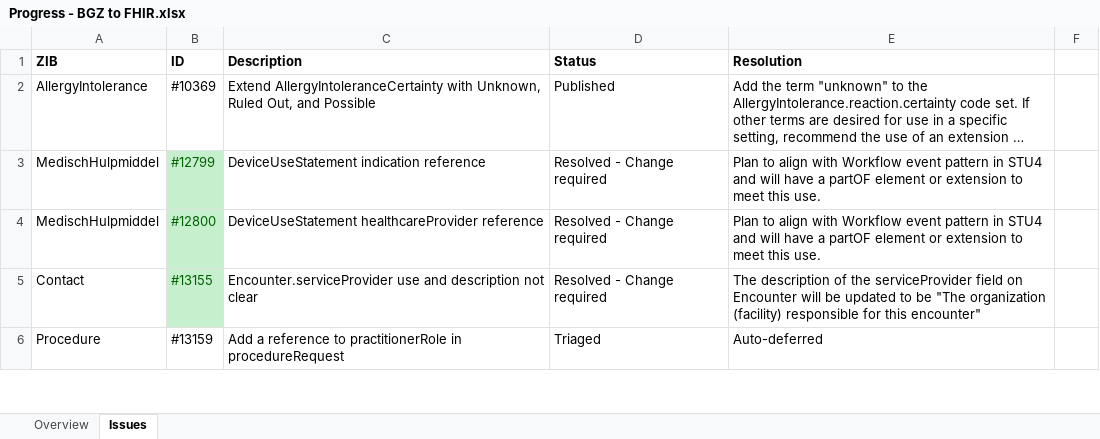
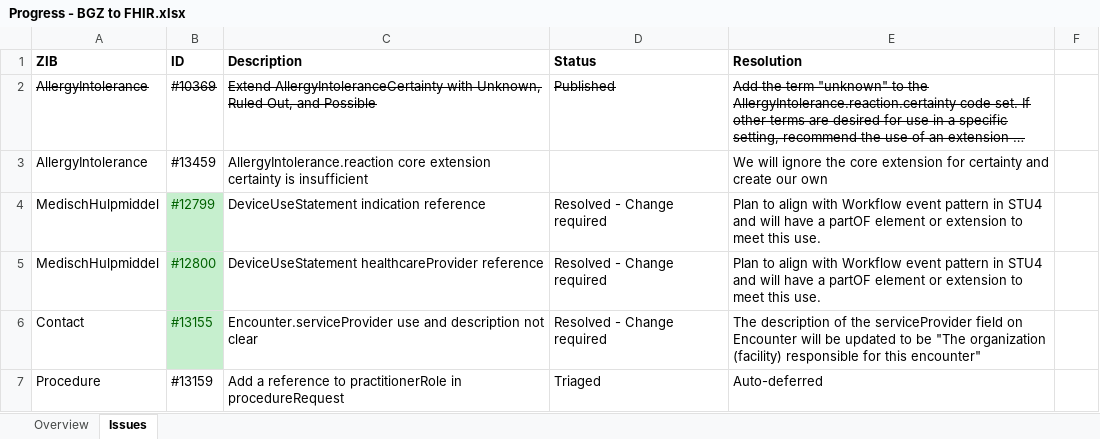
Before and after one commit to Nictiz/Nictiz-STU3, an Excel workbook: Progress - BGZ to FHIR.xlsx, sheet Issues, drawn as a sheet; only a part is shown; long unchanged cells end in …; values as stored, in another font and other column widths than the file's, no borders; the diff names each change by its address in the sheet, - before the commit and + after, or states it on an @@ line.

Commit message:
AllergyIntolerance issues updated

```diff
--- a/Progress - BGZ to FHIR.xlsx (sheet Issues)
+++ b/Progress - BGZ to FHIR.xlsx (sheet Issues)
-A2:E2 strikethrough: off
+A2:E2 strikethrough: on
+row 3: AllergyIntolerance | #13459 | AllergyIntolerance.reaction core extension certainty is insufficient |  | We will ignore the core extension for certainty and create our own
```
